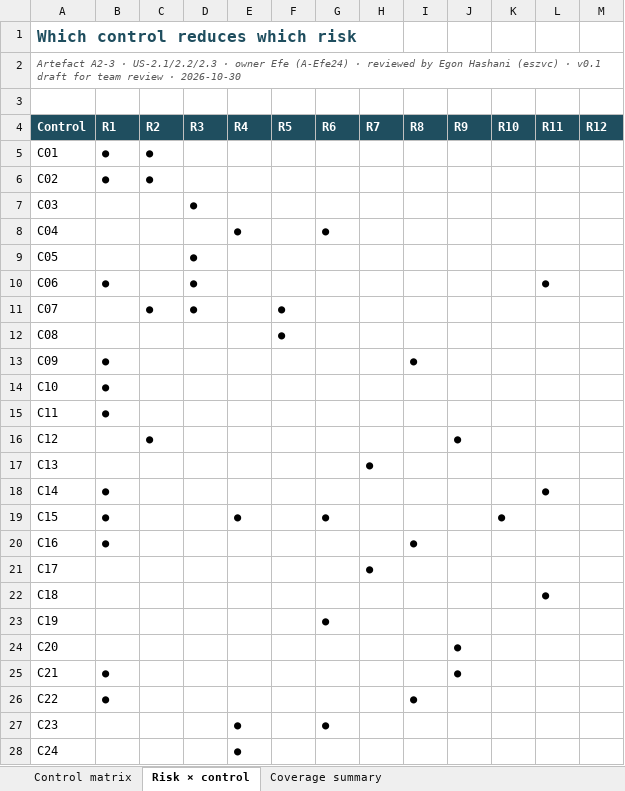
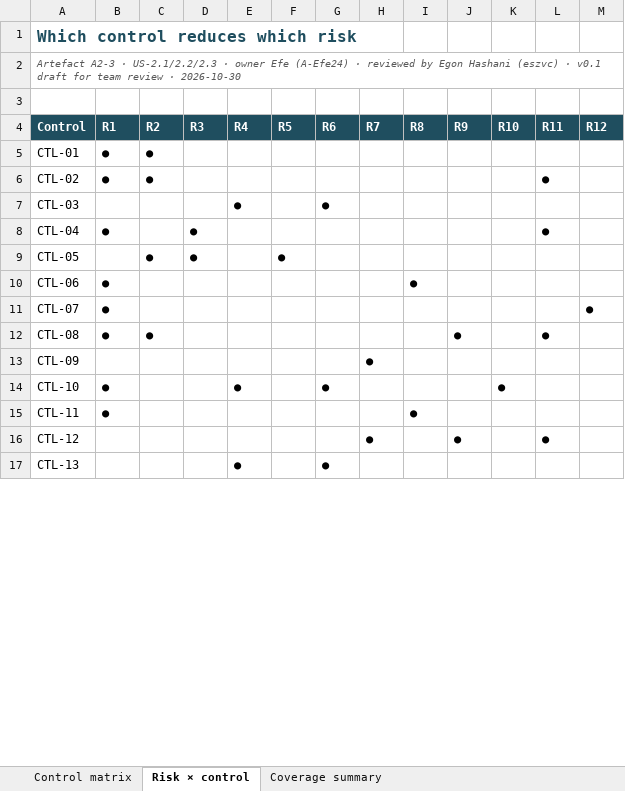
Before and after one commit to php-3-shell/cs301-security-pack, an Excel workbook: EPA-IS-2/A2-3_Control_Matrix.xlsx, sheet Risk × control, drawn as a sheet; only a part is shown; values as stored, in another font and other column widths than the file's, no borders; removed rows and columns are numbered as before the commit, all else as after; the diff covers the shown part only; the diff names each change by its address in the sheet, - before the commit and + after, or states it on an @@ line.

```diff
--- a/EPA-IS-2/A2-3_Control_Matrix.xlsx (sheet Risk × control)
+++ b/EPA-IS-2/A2-3_Control_Matrix.xlsx (sheet Risk × control)
-A5 (Control): C01
+A5 (Control): CTL-01
-A6 (Control): C02
+A6 (Control): CTL-02
-L6 (R11): (empty)
+L6 (R11): ●
-row 7: C03 |  |  | ●
-A7 (Control): C04
+A7 (Control): CTL-03
-row 9: C05 |  |  | ●
-A8 (Control): C06
+A8 (Control): CTL-04
-A9 (Control): C07
+A9 (Control): CTL-05
-row 12: C08 |  |  |  |  | ●
-A10 (Control): C09
+A10 (Control): CTL-06
-row 14: C10 | ●
-row 15: C11 | ●
-row 16: C12 |  | ● |  |  |  |  |  |  | ●
+row 11: CTL-07 | ● |  |  |  |  |  |  |  |  |  |  | ●
+row 12: CTL-08 | ● | ● |  |  |  |  |  |  | ● |  | ●
-A13 (Control): C13
+A13 (Control): CTL-09
-row 18: C14 | ● |  |  |  |  |  |  |  |  |  | ●
-A14 (Control): C15
+A14 (Control): CTL-10
-A15 (Control): C16
+A15 (Control): CTL-11
-row 21: C17 |  |  |  |  |  |  | ●
-row 22: C18 |  |  |  |  |  |  |  |  |  |  | ●
-row 23: C19 |  |  |  |  |  | ●
-row 24: C20 |  |  |  |  |  |  |  |  | ●
-row 25: C21 | ● |  |  |  |  |  |  |  | ●
-row 26: C22 | ● |  |  |  |  |  |  | ●
+row 16: CTL-12 |  |  |  |  |  |  | ● |  | ● |  | ●
-A17 (Control): C23
+A17 (Control): CTL-13
-row 28: C24 |  |  |  | ●
```
Also changed, not shown: 2 added rows, 5 removed rows and 7 edited cells elsewhere in this sheet, sheet Control matrix, sheet Coverage summary, EPA-IS-1/A1-2_Asset_Register.xlsx, EPA-IS-1/A1-3_Risk_Register.xlsx, 25 other files.
